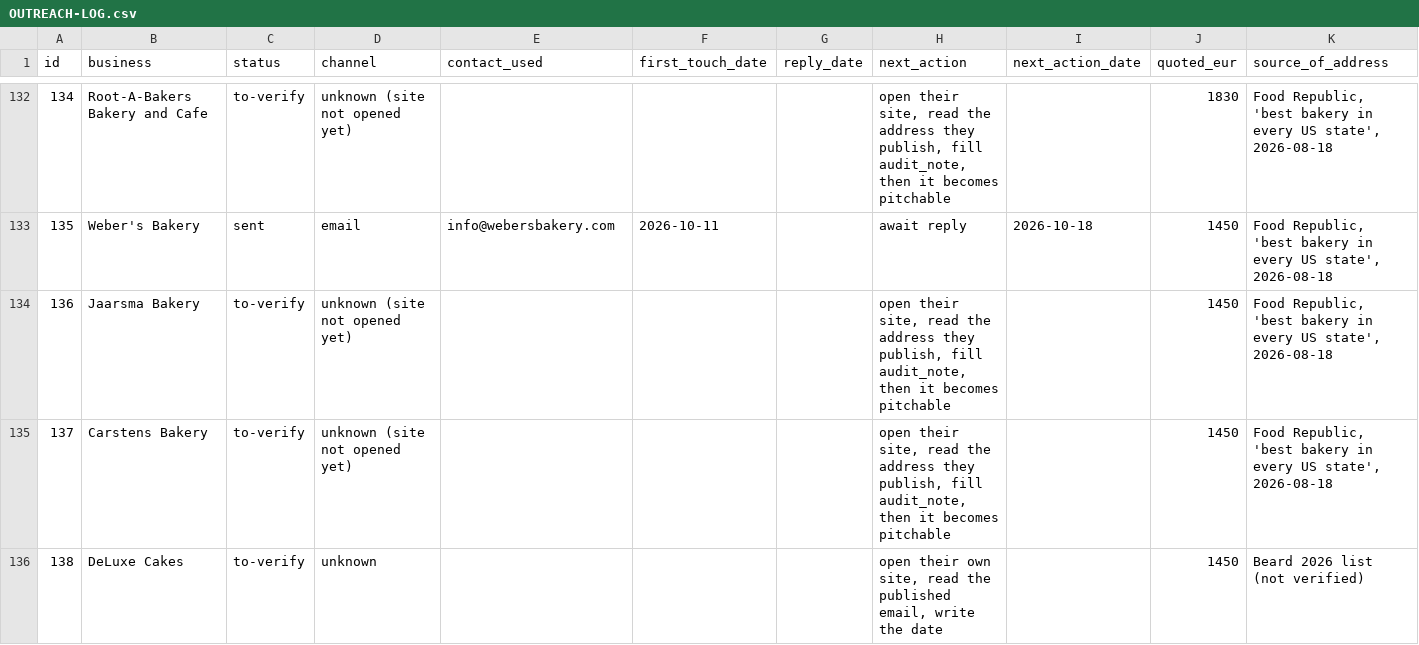
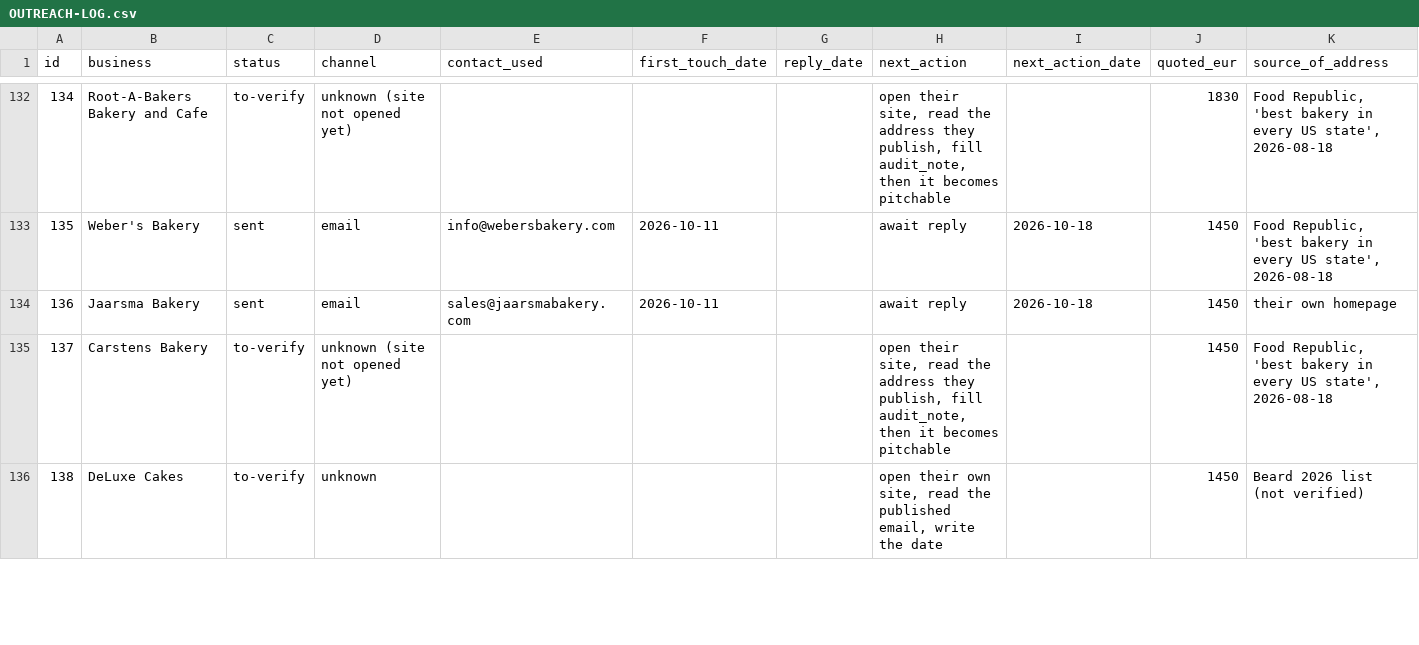
Before and after one commit to abdoo606/BLAblalba, a CSV file: sales/OUTREACH-LOG.csv, drawn as a sheet; only a part is shown, gaps mark what is left out; the diff names each change by its address in the sheet, - before the commit and + after, or states it on an @@ line.

```diff
--- a/sales/OUTREACH-LOG.csv
+++ b/sales/OUTREACH-LOG.csv
-C134 (status): to-verify
+C134 (status): sent
-D134 (channel): unknown (site not opened yet)
+D134 (channel): email
-E134 (contact_used): (empty)
+E134 (contact_used): sales@jaarsmabakery.com
-F134 (first_touch_date): (empty)
+F134 (first_touch_date): 2026-10-11
-H134 (next_action): open their site, read the address they publish, fill audit_note, then it becomes pitchable
+H134 (next_action): await reply
-I134 (next_action_date): (empty)
+I134 (next_action_date): 2026-10-18
-K134 (source_of_address): Food Republic, 'best bakery in every US state', 2026-08-18
+K134 (source_of_address): their own homepage
```
Also changed, not shown: sales/SENT-RECORD.csv, sales/drive-clients-pricing.csv, 15 other files.
